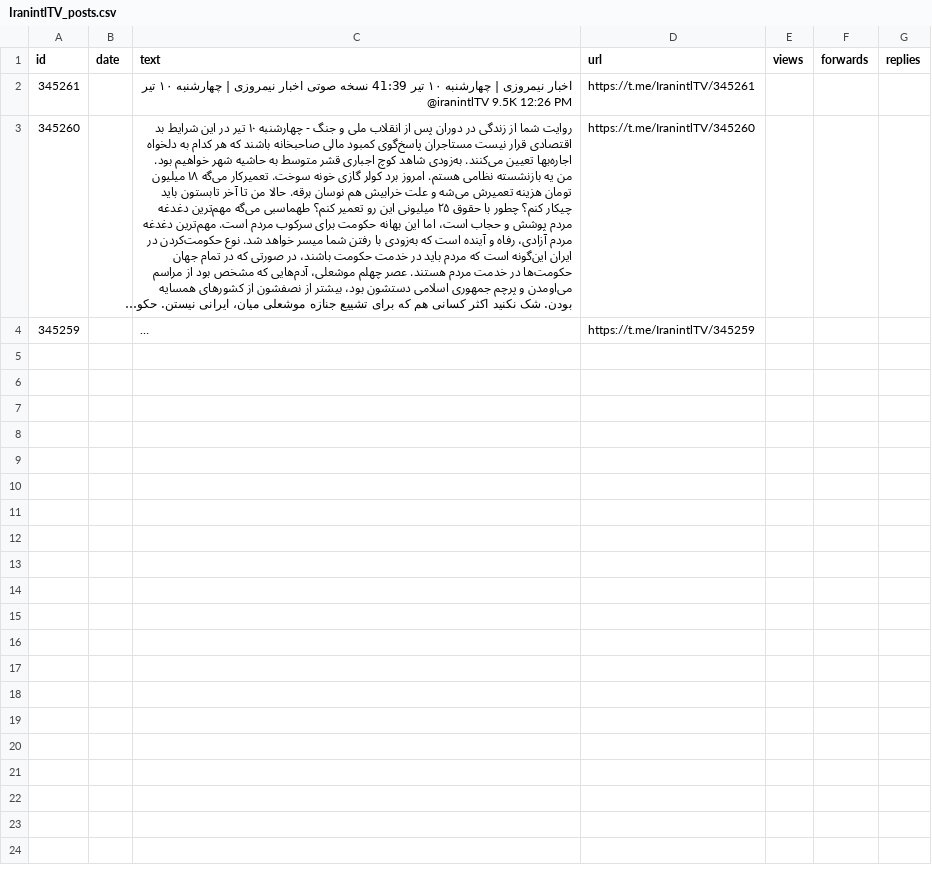
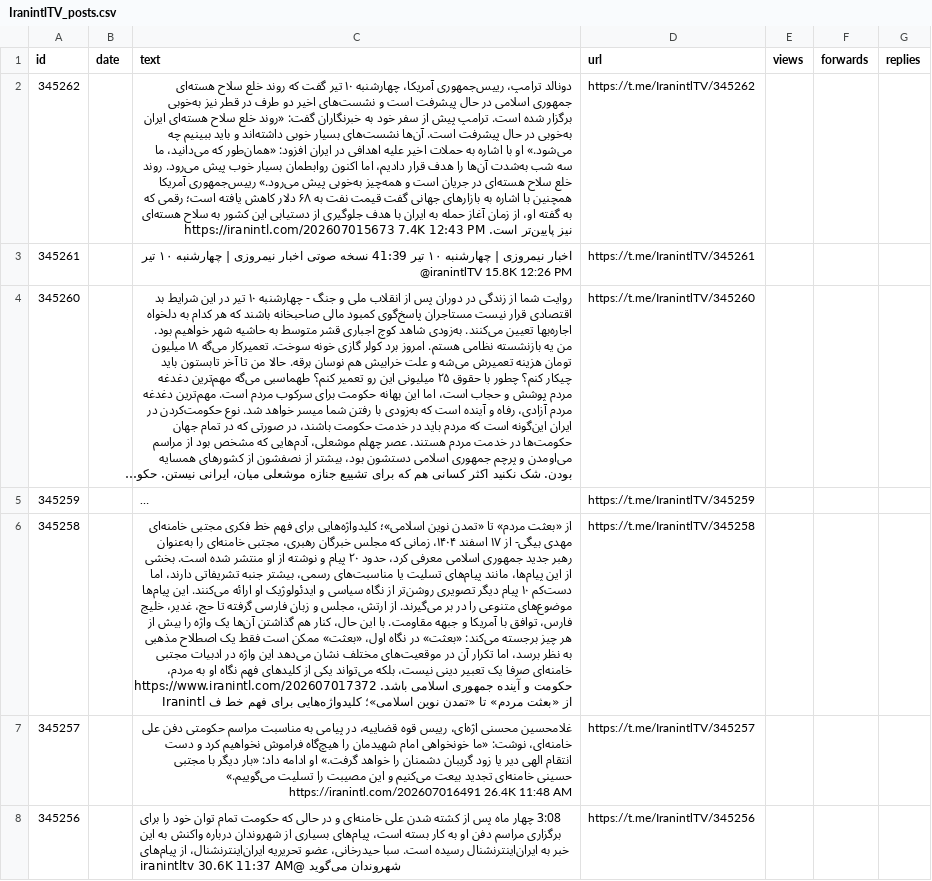
Before and after one commit to alipoorkaramali/new-youtube-SoundCloud-downloader, a CSV file: Download/telegram_downloads/IranintlTV/IranintlTV_posts.csv, drawn as a sheet; long unchanged cells end in …; addresses are those after the commit; the diff names each change by its address in the sheet, - before the commit and + after, or states it on an @@ line.

```diff
--- a/Download/telegram_downloads/IranintlTV/IranintlTV_posts.csv
+++ b/Download/telegram_downloads/IranintlTV/IranintlTV_posts.csv
+row 2: 345262 |  | دونالد ترامپ، رییس‌جمهوری آمریکا، چهارشنبه ۱۰ تیر گفت که روند خلع سلاح هسته‌ای جمهوری اسلامی در حال پیشرفت است و نشست‌های اخیر دو طرف در قطر نیز به‌خوبی برگزار شده است. ترامپ پیش از سفر خود به خبرنگاران گفت: «روند خلع سلاح هسته‌ای ایران به‌خوبی در حال پیشرفت است. آن‌ها نشست‌های بسیار خوبی داشته‌اند و باید ببینیم چه می‌شود.» او با اشاره به حملات اخیر علیه اهدافی در ایران افزود: «همان‌طور که می‌دانید، ما سه شب به‌شدت آن‌ها را هدف قرار دادیم، اما اکنون روابطمان بسیار خوب پیش می‌رود. روند خلع سلاح هسته‌ای در جریان است و همه‌چیز به‌خوبی پیش می‌رود.» رییس‌جمهوری آمریکا همچنین با اشاره به بازارهای جهانی گفت قیمت نفت به ۶۸ دلار کاهش یافته است؛ رقمی که به گفته او، از زمان آغاز حمله به ایران با هدف جلوگیری از دستیابی این کشور به سلاح هسته‌ای نیز پایین‌تر است. https://iranintl.com/202607015673 7.4K 12:43 PM | https://t.me/IranintlTV/345262
-C3 (text): …تیر @iranintlTV 9.5K 12:26 PM
+C3 (text): …تیر @iranintlTV 15.8K 12:26 PM
+row 6: 345258 |  | از «بعثت مردم» تا «تمدن نوین اسلامی»؛ کلیدواژه‌هایی برای فهم خط فکری مجتبی خامنه‌ای مهدی بیگی- از ۱۷ اسفند ۱۴۰۴، زمانی که مجلس خبرگان رهبری، مجتبی خامنه‌ای را به‌عنوان رهبر جدید جمهوری اسلامی معرفی کرد، حدود ۲۰ پیام و نوشته از او منتشر شده است. بخشی از این پیام‌ها، مانند پیام‌های تسلیت یا مناسبت‌های رسمی، بیشتر جنبه تشریفاتی دارند، اما دست‌کم ۱۰ پیام دیگر تصویری روشن‌تر از نگاه سیاسی و ایدئولوژیک او ارائه می‌کنند. این پیام‌ها موضوع‌های متنوعی را در بر می‌گیرند. از ارتش، مجلس و زبان فارسی گرفته تا حج، غدیر، خلیج فارس، توافق با آمریکا و جبهه مقاومت. با این حال، کنار هم گذاشتن آن‌ها یک واژه را بیش از هر چیز برجسته می‌کند: «بعثت» در نگاه اول، «بعثت» ممکن است فقط یک اصطلاح مذهبی به نظر برسد، اما تکرار آن در موقعیت‌های مختلف نشان می‌دهد این واژه در ادبیات مجتبی خامنه‌ای صرفا یک تعبیر دینی نیست، بلکه می‌تواند یکی از کلیدهای فهم نگاه او به مردم، حکومت و آینده جمهوری اسلامی باشد. https://www.iranintl.com/202607017372 Iranintl از «بعثت مردم» تا «تمدن نوین اسلامی»؛ کلیدواژه‌هایی برای فهم خط ف | https://t.me/IranintlTV/345258
+row 7: 345257 |  | غلامحسین محسنی اژه‌ای، رییس قوه قضاییه، در پیامی به مناسبت مراسم حکومتی دفن علی خامنه‌ای، نوشت: «ما خونخواهی امام شهیدمان را هیچ‌گاه فراموش نخواهیم کرد و دست انتقام الهی دیر یا زود گریبان دشمنان را خواهد گرفت.» او ادامه داد: «بار دیگر با مجتبی حسینی خامنه‌ای تجدید بیعت می‌کنیم و این مصیبت را تسلیت می‌گوییم.» https://iranintl.com/202607016491 26.4K 11:48 AM | https://t.me/IranintlTV/345257
+row 8: 345256 |  | 3:08 چهار ماه پس از کشته شدن علی خامنه‌ای و در حالی که حکومت تمام توان خود را برای برگزاری مراسم دفن او به کار بسته است، پیام‌های بسیاری از شهروندان درباره واکنش به این خبر به ایران‌اینترنشنال رسیده است. سبا حیدرخانی، عضو تحریریه ایران‌اینترنشنال، از پیام‌های شهروندان می‌گوید @iranintltv 30.6K 11:37 AM | https://t.me/IranintlTV/345256
```
Also changed, not shown: 36 other files.
